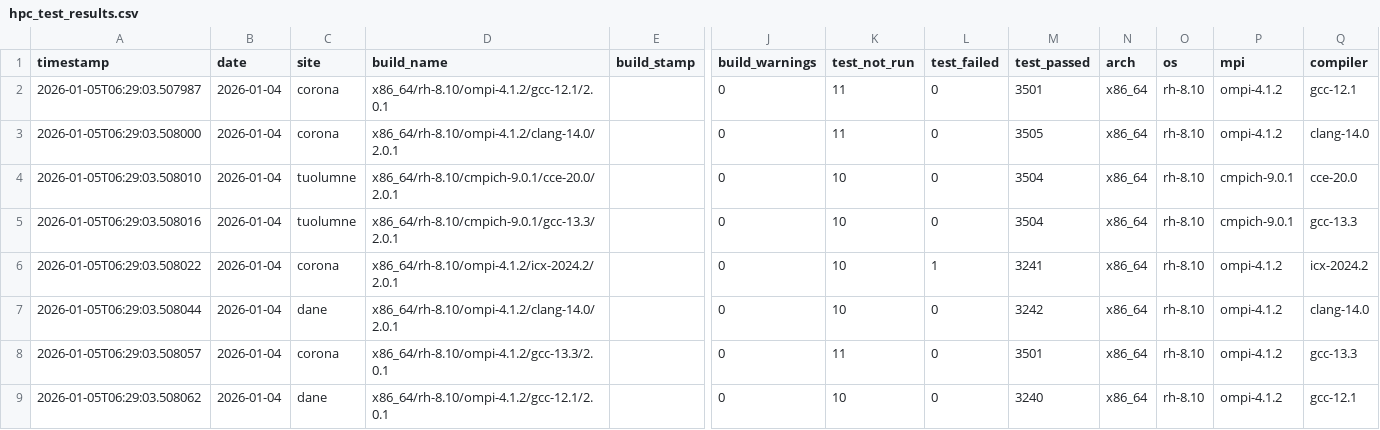
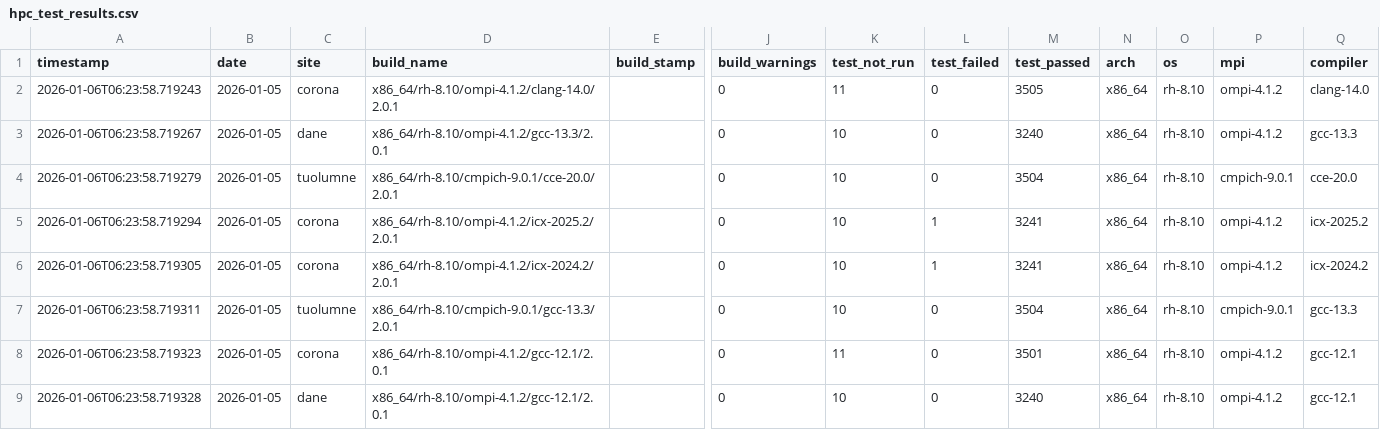
Before and after one commit to hyoklee/hpc-h5, a CSV file: src/hpc_test_results.csv, drawn as a sheet; only a part is shown, gaps mark what is left out; the diff covers the shown part only; the diff names each change by its address in the sheet, - before the commit and + after, or states it on an @@ line.

```diff
--- a/src/hpc_test_results.csv
+++ b/src/hpc_test_results.csv
-A2 (timestamp): 2026-01-05T06:29:03.507987
+A2 (timestamp): 2026-01-06T06:23:58.719243
-B2:B9 (date): 2026-01-04
+B2:B9 (date): 2026-01-05
-D2 (build_name): x86_64/rh-8.10/ompi-4.1.2/gcc-12.1/2.0.1
+D2 (build_name): x86_64/rh-8.10/ompi-4.1.2/clang-14.0/2.0.1
-M2 (test_passed): 3501
+M2 (test_passed): 3505
-Q2 (compiler): gcc-12.1
+Q2 (compiler): clang-14.0
-A3 (timestamp): 2026-01-05T06:29:03.508000
+A3 (timestamp): 2026-01-06T06:23:58.719267
-C3 (site): corona
+C3 (site): dane
-D3 (build_name): x86_64/rh-8.10/ompi-4.1.2/clang-14.0/2.0.1
+D3 (build_name): x86_64/rh-8.10/ompi-4.1.2/gcc-13.3/2.0.1
-K3 (test_not_run): 11
+K3 (test_not_run): 10
-M3 (test_passed): 3505
+M3 (test_passed): 3240
-Q3 (compiler): clang-14.0
+Q3 (compiler): gcc-13.3
-A4 (timestamp): 2026-01-05T06:29:03.508010
+A4 (timestamp): 2026-01-06T06:23:58.719279
-A5 (timestamp): 2026-01-05T06:29:03.508016
+A5 (timestamp): 2026-01-06T06:23:58.719294
-C5 (site): tuolumne
+C5 (site): corona
-D5 (build_name): x86_64/rh-8.10/cmpich-9.0.1/gcc-13.3/2.0.1
+D5 (build_name): x86_64/rh-8.10/ompi-4.1.2/icx-2025.2/2.0.1
-L5 (test_failed): 0
+L5 (test_failed): 1
-M5 (test_passed): 3504
+M5 (test_passed): 3241
-P5 (mpi): cmpich-9.0.1
+P5 (mpi): ompi-4.1.2
-Q5 (compiler): gcc-13.3
+Q5 (compiler): icx-2025.2
-A6 (timestamp): 2026-01-05T06:29:03.508022
+A6 (timestamp): 2026-01-06T06:23:58.719305
-A7 (timestamp): 2026-01-05T06:29:03.508044
+A7 (timestamp): 2026-01-06T06:23:58.719311
-C7 (site): dane
+C7 (site): tuolumne
-D7 (build_name): x86_64/rh-8.10/ompi-4.1.2/clang-14.0/2.0.1
+D7 (build_name): x86_64/rh-8.10/cmpich-9.0.1/gcc-13.3/2.0.1
-M7 (test_passed): 3242
+M7 (test_passed): 3504
-P7 (mpi): ompi-4.1.2
+P7 (mpi): cmpich-9.0.1
-Q7 (compiler): clang-14.0
+Q7 (compiler): gcc-13.3
-A8 (timestamp): 2026-01-05T06:29:03.508057
+A8 (timestamp): 2026-01-06T06:23:58.719323
-D8 (build_name): x86_64/rh-8.10/ompi-4.1.2/gcc-13.3/2.0.1
+D8 (build_name): x86_64/rh-8.10/ompi-4.1.2/gcc-12.1/2.0.1
-Q8 (compiler): gcc-13.3
+Q8 (compiler): gcc-12.1
-A9 (timestamp): 2026-01-05T06:29:03.508062
+A9 (timestamp): 2026-01-06T06:23:58.719328
```
Also changed, not shown: 2 added rows and 12 edited cells elsewhere in this file, 2 other files.
